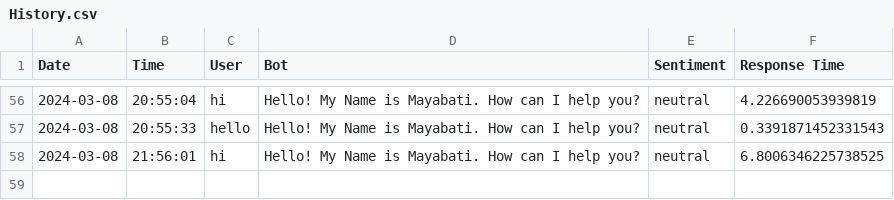
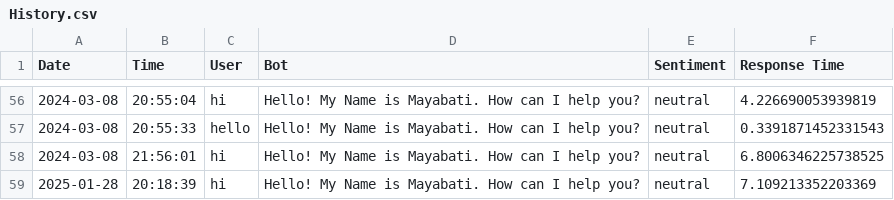
Before and after one commit to official-biswadeb941/Mayabati---Your-Personal-AI-Chef, a CSV file: data/output/Conversation/History.csv, drawn as a sheet; only a part is shown, gaps mark what is left out; the diff names each change by its address in the sheet, - before the commit and + after, or states it on an @@ line.

```diff
--- a/data/output/Conversation/History.csv
+++ b/data/output/Conversation/History.csv
+row 59: 2025-01-28 | 20:18:39 | hi | Hello! My Name is Mayabati. How can I help you? | neutral | 7.109213352203369
```
Also changed, not shown: 10 other files.
